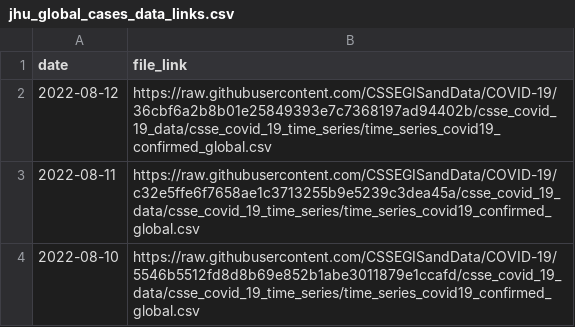
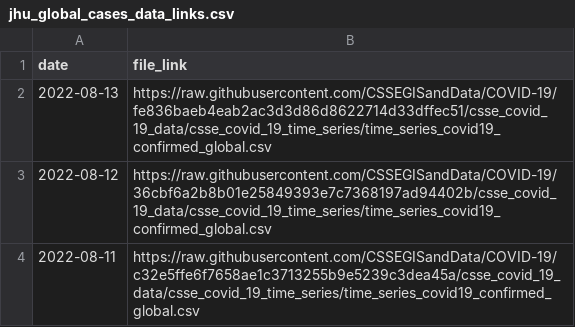
Before and after one commit to reichlab/covidData, a CSV file: data/jhu_global_cases_data_links.csv, drawn as a sheet; only a part is shown; the shorter side is filled out with more unchanged rows.

```diff
--- a/data/jhu_global_cases_data_links.csv
+++ b/data/jhu_global_cases_data_links.csv
@@ -1,2 +1,3 @@
 "date","file_link"
+2022-08-13,"https://raw.githubusercontent.com/CSSEGISandData/COVID-19/fe836baeb4eab2ac3d3d86d8622714d33dffec51/csse_covid_19_data/csse_covid_19_time_series/time_series_covid19_confirmed_global.csv"
 2022-08-12,"https://raw.githubusercontent.com/CSSEGISandData/COVID-19/36cbf6a2b8b01e25849393e7c7368197ad94402b/csse_covid_19_data/csse_covid_19_time_series/time_series_covid19_confirmed_global.csv"
```
Also changed, not shown: data/jhu_global_deaths_data_links.csv, data/jhu_us_cases_data_links.csv, 1 other file.
